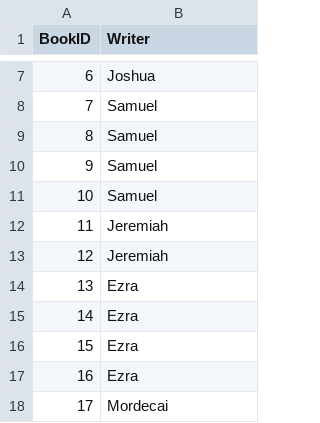
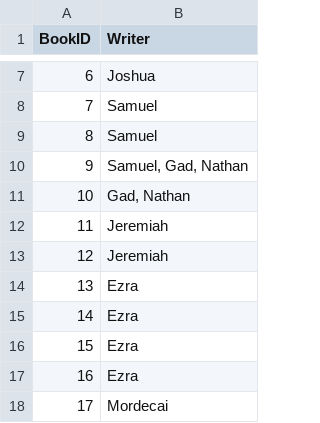
Before and after one commit to robertrouse/theographic-bible-metadata, a CSV file: CSV/Writers.csv, drawn as a sheet; only a part is shown, gaps mark what is left out.

Commit message:
update author for 1 Samuel and 2 Samuel
The book of 1 Samuel was written by Samuel, Gad and Nathan as explained in 1 Chronicles 29:29. It'd be easy to assume that 2 Samuel was also written by all 3 authors but 1 Samuel 25:1 speaks to Samuel's death so it's safer to assume that only Gad and Nathan participated in the writing of 2 Samuel.

```diff
--- a/CSV/Writers.csv
+++ b/CSV/Writers.csv
@@ -9,4 +9,4 @@
 "8","Samuel"
-"9","Samuel"
-"10","Samuel"
+"9","Samuel, Gad, Nathan"
+"10","Gad, Nathan"
 "11","Jeremiah"
```
